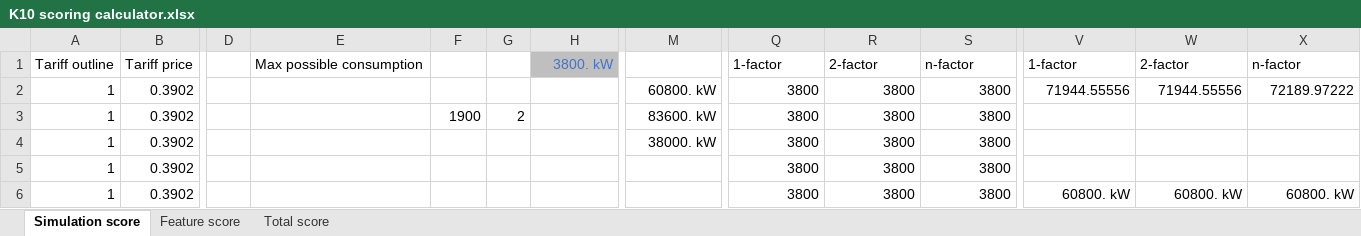
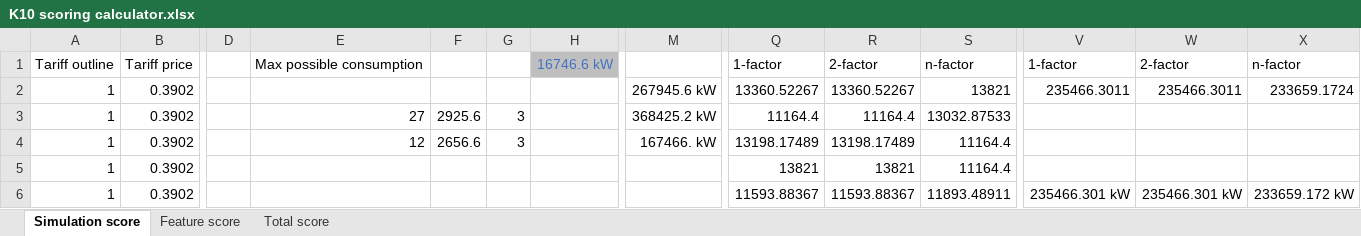
Before and after one commit to Mierzen/Dam-simulation, an Excel workbook: data processing/K10/K10 scoring calculator.xlsx, sheet Simulation score, drawn as a sheet; only a part is shown, gaps mark what is left out; values as stored, in another font and other column widths than the file's, no borders; charts and pictures and conditional formats not drawn; the diff covers the shown part only; the diff names each change by its address in the sheet, - before the commit and + after, or states it on an @@ line.

Commit message:
Forgot to save K10 scoring calculator?

```diff
--- a/data processing/K10/K10 scoring calculator.xlsx (sheet Simulation score)
+++ b/data processing/K10/K10 scoring calculator.xlsx (sheet Simulation score)
-H1: 3800. kW
+H1: 16746.6 kW
-M2: 60800. kW
+M2: 267945.6 kW
-Q2: 3800
+Q2: 13360.52267
-R2: 3800
+R2: 13360.52267
-S2: 3800
+S2: 13821
-V2: 71944.55556
+V2: 235466.3011
-W2: 71944.55556
+W2: 235466.3011
-X2: 72189.97222
+X2: 233659.1724
-E3: (empty)
+E3: 27
-F3: 1900
+F3: 2925.6
-G3: 2
+G3: 3
-M3: 83600. kW
+M3: 368425.2 kW
-Q3: 3800
+Q3: 11164.4
-R3: 3800
+R3: 11164.4
-S3: 3800
+S3: 13032.87533
-E4: (empty)
+E4: 12
-F4: (empty)
+F4: 2656.6
-G4: (empty)
+G4: 3
-M4: 38000. kW
+M4: 167466. kW
-Q4: 3800
+Q4: 13198.17489
-R4: 3800
+R4: 13198.17489
-S4:S5: 3800
+S4:S5: 11164.4
-Q5: 3800
+Q5: 13821
-R5: 3800
+R5: 13821
-Q6: 3800
+Q6: 11593.88367
-R6: 3800
+R6: 11593.88367
-S6: 3800
+S6: 11893.48911
-V6: 60800. kW
+V6: 235466.301 kW
-W6: 60800. kW
+W6: 235466.301 kW
-X6: 60800. kW
+X6: 233659.172 kW
```
Also changed, not shown: 1 added row, 1 removed row and 133 edited cells elsewhere in this sheet, sheet Total score, charts or pictures.
